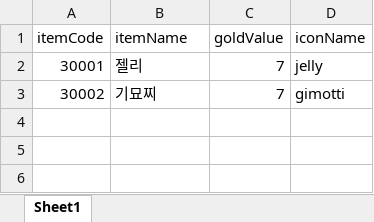
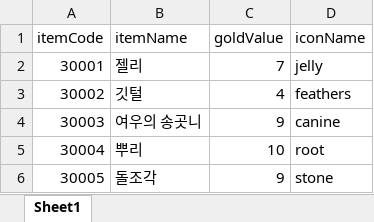
Before and after one commit to parechae123/RagnarokLike, an Excel workbook: URPRagProjectSingle/Assets/Characters/Skills/DataSheet/MiscSheets.xlsx, sheet Sheet1, drawn as a sheet; values as stored, in another font and other column widths than the file's, no borders; the diff names each change by its address in the sheet, - before the commit and + after, or states it on an @@ line.

Commit message:
[Feat] 기타 아이템 시트 작성

```diff
--- a/URPRagProjectSingle/Assets/Characters/Skills/DataSheet/MiscSheets.xlsx (sheet Sheet1)
+++ b/URPRagProjectSingle/Assets/Characters/Skills/DataSheet/MiscSheets.xlsx (sheet Sheet1)
-B3 (itemName): 기묘찌
+B3 (itemName): 깃털
-C3 (goldValue): 7
+C3 (goldValue): 4
-D3 (iconName): gimotti
+D3 (iconName): feathers
+row 4: 30003 | 여우의 송곳니 | 9 | canine
+row 5: 30004 | 뿌리 | 10 | root
+row 6: 30005 | 돌조각 | 9 | stone
```
